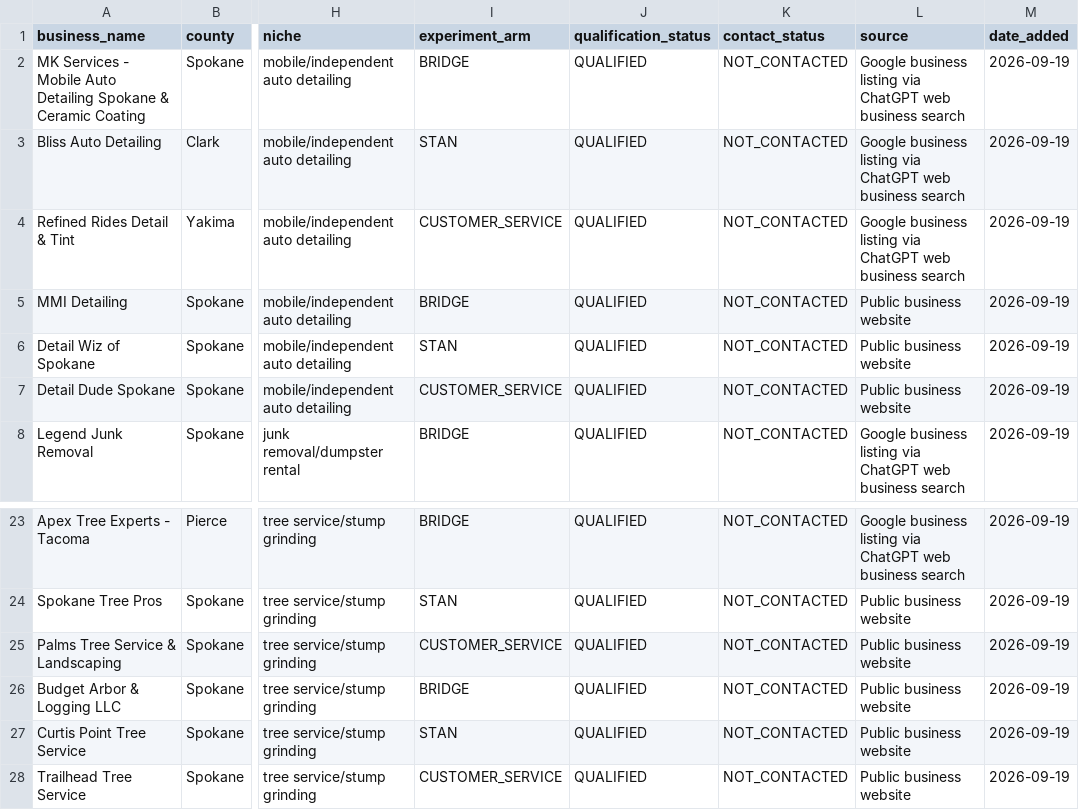
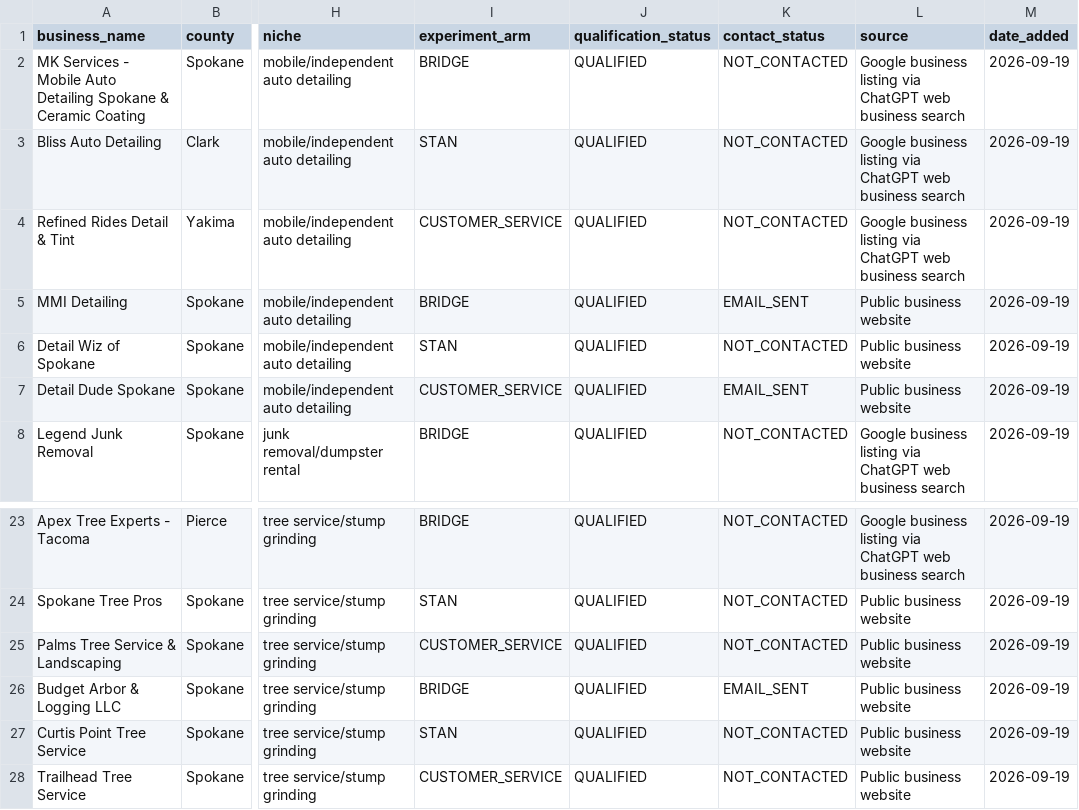
Before and after one commit to 1oldguyinaz-glitch/Master-Promt, a CSV file: axis-omni-commerce/data/leads/2026-09-19-run-003.csv, drawn as a sheet; only a part is shown, gaps mark what is left out; the diff names each change by its address in the sheet, - before the commit and + after, or states it on an @@ line.

Commit message:
Mark run 003 outreach sent

```diff
--- a/axis-omni-commerce/data/leads/2026-09-19-run-003.csv
+++ b/axis-omni-commerce/data/leads/2026-09-19-run-003.csv
-K5 (contact_status): NOT_CONTACTED
+K5 (contact_status): EMAIL_SENT
-K7 (contact_status): NOT_CONTACTED
+K7 (contact_status): EMAIL_SENT
-K26 (contact_status): NOT_CONTACTED
+K26 (contact_status): EMAIL_SENT
```
